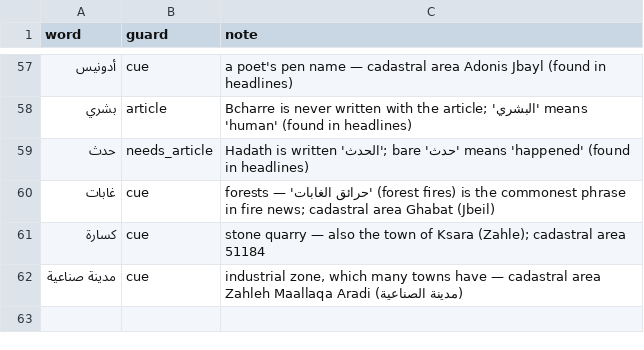
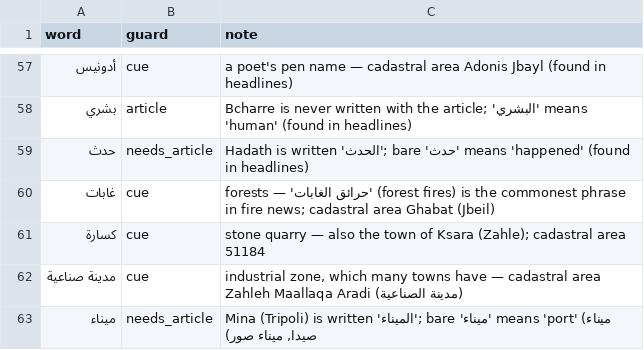
Before and after one commit to serge-netizen/lebanon-fire-incidents, a CSV file: data/gazetteer/common_words.csv, drawn as a sheet; only a part is shown, gaps mark what is left out; the diff names each change by its address in the sheet, - before the commit and + after, or states it on an @@ line.

```diff
--- a/data/gazetteer/common_words.csv
+++ b/data/gazetteer/common_words.csv
+row 63: ميناء | needs_article | Mina (Tripoli) is written 'الميناء'; bare 'ميناء' means 'port' (ميناء صيدا, ميناء صور)
```
Also changed, not shown: data/gazetteer/aliases.csv, 3 other files.
